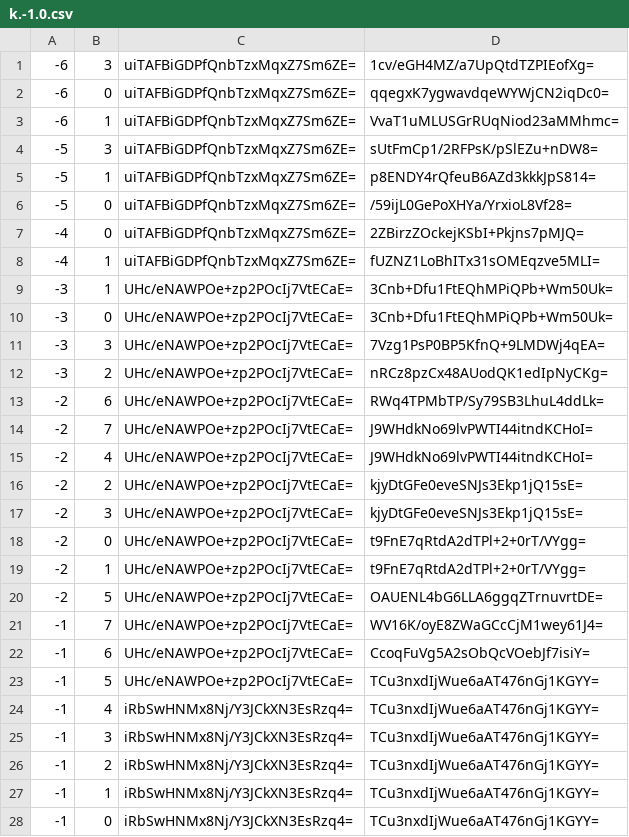
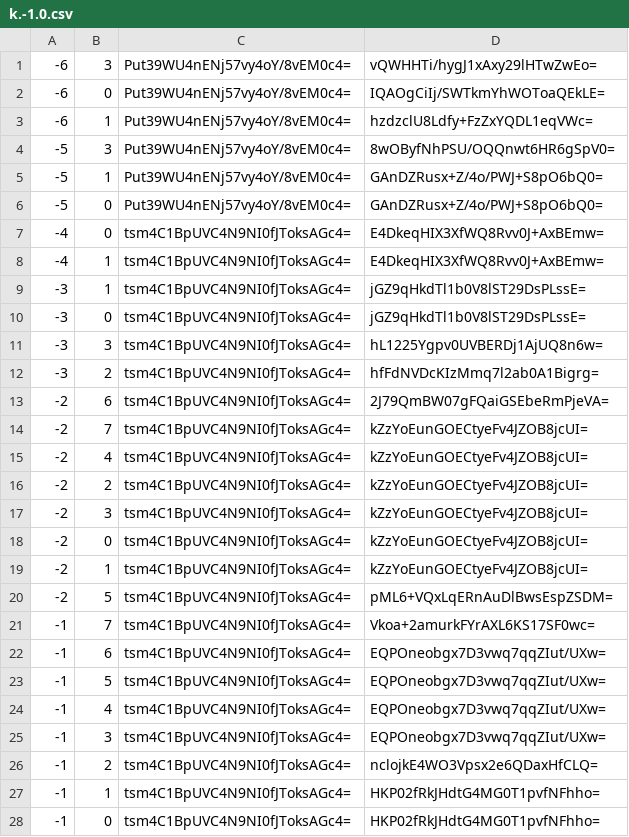
Before and after one commit to DivadDev/EpokMaps, a CSV file: tiles/zoom.-2/metadata/k.-1.0.csv, drawn as a sheet; only a part is shown; the diff covers the shown part only.

```diff
--- a/tiles/zoom.-2/metadata/k.-1.0.csv
+++ b/tiles/zoom.-2/metadata/k.-1.0.csv
@@ -1,28 +1,28 @@
--6,3,uiTAFBiGDPfQnbTzxMqxZ7Sm6ZE=,1cv/eGH4MZ/a7UpQtdTZPIEofXg=
--6,0,uiTAFBiGDPfQnbTzxMqxZ7Sm6ZE=,qqegxK7ygwavdqeWYWjCN2iqDc0=
--6,1,uiTAFBiGDPfQnbTzxMqxZ7Sm6ZE=,VvaT1uMLUSGrRUqNiod23aMMhmc=
--5,3,uiTAFBiGDPfQnbTzxMqxZ7Sm6ZE=,sUtFmCp1/2RFPsK/pSlEZu+nDW8=
--5,1,uiTAFBiGDPfQnbTzxMqxZ7Sm6ZE=,p8ENDY4rQfeuB6AZd3kkkJpS814=
--5,0,uiTAFBiGDPfQnbTzxMqxZ7Sm6ZE=,/59ijL0GePoXHYa/YrxioL8Vf28=
--4,0,uiTAFBiGDPfQnbTzxMqxZ7Sm6ZE=,2ZBirzZOckejKSbI+Pkjns7pMJQ=
--4,1,uiTAFBiGDPfQnbTzxMqxZ7Sm6ZE=,fUZNZ1LoBhITx31sOMEqzve5MLI=
--3,1,UHc/eNAWPOe+zp2POcIj7VtECaE=,3Cnb+Dfu1FtEQhMPiQPb+Wm50Uk=
--3,0,UHc/eNAWPOe+zp2POcIj7VtECaE=,3Cnb+Dfu1FtEQhMPiQPb+Wm50Uk=
--3,3,UHc/eNAWPOe+zp2POcIj7VtECaE=,7Vzg1PsP0BP5KfnQ+9LMDWj4qEA=
--3,2,UHc/eNAWPOe+zp2POcIj7VtECaE=,nRCz8pzCx48AUodQK1edIpNyCKg=
--2,6,UHc/eNAWPOe+zp2POcIj7VtECaE=,RWq4TPMbTP/Sy79SB3LhuL4ddLk=
--2,7,UHc/eNAWPOe+zp2POcIj7VtECaE=,J9WHdkNo69lvPWTI44itndKCHoI=
--2,4,UHc/eNAWPOe+zp2POcIj7VtECaE=,J9WHdkNo69lvPWTI44itndKCHoI=
--2,2,UHc/eNAWPOe+zp2POcIj7VtECaE=,kjyDtGFe0eveSNJs3Ekp1jQ15sE=
--2,3,UHc/eNAWPOe+zp2POcIj7VtECaE=,kjyDtGFe0eveSNJs3Ekp1jQ15sE=
--2,0,UHc/eNAWPOe+zp2POcIj7VtECaE=,t9FnE7qRtdA2dTPl+2+0rT/VYgg=
--2,1,UHc/eNAWPOe+zp2POcIj7VtECaE=,t9FnE7qRtdA2dTPl+2+0rT/VYgg=
--2,5,UHc/eNAWPOe+zp2POcIj7VtECaE=,OAUENL4bG6LLA6ggqZTrnuvrtDE=
--1,7,UHc/eNAWPOe+zp2POcIj7VtECaE=,WV16K/oyE8ZWaGCcCjM1wey61J4=
--1,6,UHc/eNAWPOe+zp2POcIj7VtECaE=,CcoqFuVg5A2sObQcVOebJf7isiY=
--1,5,UHc/eNAWPOe+zp2POcIj7VtECaE=,TCu3nxdIjWue6aAT476nGj1KGYY=
--1,4,iRbSwHNMx8Nj/Y3JCkXN3EsRzq4=,TCu3nxdIjWue6aAT476nGj1KGYY=
--1,3,iRbSwHNMx8Nj/Y3JCkXN3EsRzq4=,TCu3nxdIjWue6aAT476nGj1KGYY=
--1,2,iRbSwHNMx8Nj/Y3JCkXN3EsRzq4=,TCu3nxdIjWue6aAT476nGj1KGYY=
--1,1,iRbSwHNMx8Nj/Y3JCkXN3EsRzq4=,TCu3nxdIjWue6aAT476nGj1KGYY=
--1,0,iRbSwHNMx8Nj/Y3JCkXN3EsRzq4=,TCu3nxdIjWue6aAT476nGj1KGYY=
+-6,3,Put39WU4nENj57vy4oY/8vEM0c4=,vQWHHTi/hygJ1xAxy29lHTwZwEo=
+-6,0,Put39WU4nENj57vy4oY/8vEM0c4=,IQAOgCiIj/SWTkmYhWOToaQEkLE=
+-6,1,Put39WU4nENj57vy4oY/8vEM0c4=,hzdzclU8Ldfy+FzZxYQDL1eqVWc=
+-5,3,Put39WU4nENj57vy4oY/8vEM0c4=,8wOByfNhPSU/OQQnwt6HR6gSpV0=
+-5,1,Put39WU4nENj57vy4oY/8vEM0c4=,GAnDZRusx+Z/4o/PWJ+S8pO6bQ0=
+-5,0,Put39WU4nENj57vy4oY/8vEM0c4=,GAnDZRusx+Z/4o/PWJ+S8pO6bQ0=
+-4,0,tsm4C1BpUVC4N9NI0fJToksAGc4=,E4DkeqHIX3XfWQ8Rvv0J+AxBEmw=
+-4,1,tsm4C1BpUVC4N9NI0fJToksAGc4=,E4DkeqHIX3XfWQ8Rvv0J+AxBEmw=
+-3,1,tsm4C1BpUVC4N9NI0fJToksAGc4=,jGZ9qHkdTl1b0V8lST29DsPLssE=
+-3,0,tsm4C1BpUVC4N9NI0fJToksAGc4=,jGZ9qHkdTl1b0V8lST29DsPLssE=
+-3,3,tsm4C1BpUVC4N9NI0fJToksAGc4=,hL1225Ygpv0UVBERDj1AjUQ8n6w=
+-3,2,tsm4C1BpUVC4N9NI0fJToksAGc4=,hfFdNVDcKIzMmq7l2ab0A1Bigrg=
+-2,6,tsm4C1BpUVC4N9NI0fJToksAGc4=,2J79QmBW07gFQaiGSEbeRmPjeVA=
+-2,7,tsm4C1BpUVC4N9NI0fJToksAGc4=,kZzYoEunGOECtyeFv4JZOB8jcUI=
+-2,4,tsm4C1BpUVC4N9NI0fJToksAGc4=,kZzYoEunGOECtyeFv4JZOB8jcUI=
+-2,2,tsm4C1BpUVC4N9NI0fJToksAGc4=,kZzYoEunGOECtyeFv4JZOB8jcUI=
+-2,3,tsm4C1BpUVC4N9NI0fJToksAGc4=,kZzYoEunGOECtyeFv4JZOB8jcUI=
+-2,0,tsm4C1BpUVC4N9NI0fJToksAGc4=,kZzYoEunGOECtyeFv4JZOB8jcUI=
+-2,1,tsm4C1BpUVC4N9NI0fJToksAGc4=,kZzYoEunGOECtyeFv4JZOB8jcUI=
+-2,5,tsm4C1BpUVC4N9NI0fJToksAGc4=,pML6+VQxLqERnAuDlBwsEspZSDM=
+-1,7,tsm4C1BpUVC4N9NI0fJToksAGc4=,Vkoa+2amurkFYrAXL6KS17SF0wc=
+-1,6,tsm4C1BpUVC4N9NI0fJToksAGc4=,EQPOneobgx7D3vwq7qqZIut/UXw=
+-1,5,tsm4C1BpUVC4N9NI0fJToksAGc4=,EQPOneobgx7D3vwq7qqZIut/UXw=
+-1,4,tsm4C1BpUVC4N9NI0fJToksAGc4=,EQPOneobgx7D3vwq7qqZIut/UXw=
+-1,3,tsm4C1BpUVC4N9NI0fJToksAGc4=,EQPOneobgx7D3vwq7qqZIut/UXw=
+-1,2,tsm4C1BpUVC4N9NI0fJToksAGc4=,nclojkE4WO3Vpsx2e6QDaxHfCLQ=
+-1,1,tsm4C1BpUVC4N9NI0fJToksAGc4=,HKP02fRkJHdtG4MG0T1pvfNFhho=
+-1,0,tsm4C1BpUVC4N9NI0fJToksAGc4=,HKP02fRkJHdtG4MG0T1pvfNFhho=
```
Also changed, not shown: 20 edited cells elsewhere in this file, tiles/zoom.-1/metadata/k.-1.-1.csv, tiles/zoom.-1/metadata/k.-1.0.csv, 32 other files.
